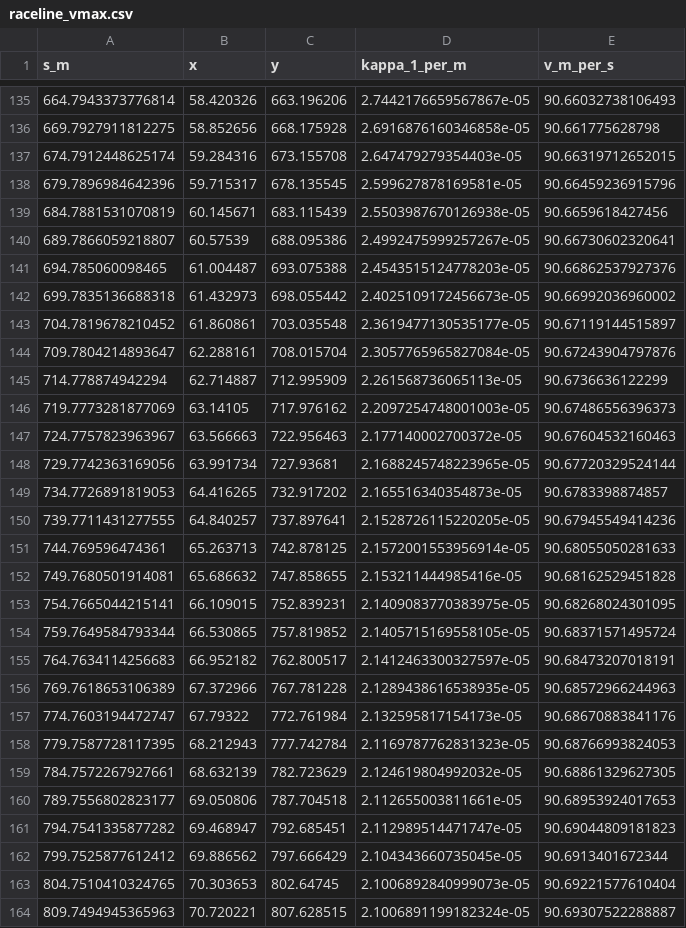
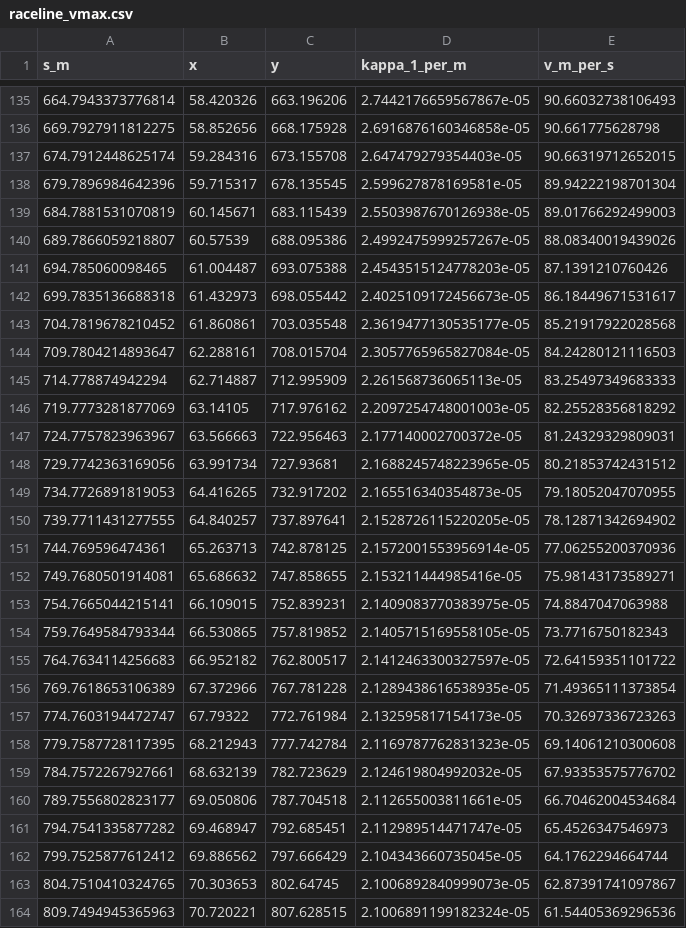
Before and after one commit to TsvetoslavM/Motorsport-Grand-Slam-Assistant-MGSA, a CSV file: data/raceline_vmax.csv, drawn as a sheet; only a part is shown, gaps mark what is left out; the diff covers the shown part only.

```diff
--- a/data/raceline_vmax.csv
+++ b/data/raceline_vmax.csv
@@ -137,28 +137,28 @@ s_m,x,y,kappa_1_per_m,v_m_per_s
 674.7912448625174,59.284316,673.155708,2.647479279354403e-05,90.66319712652015
-679.7896984642396,59.715317,678.135545,2.599627878169581e-05,90.66459236915796
-684.7881531070819,60.145671,683.115439,2.5503987670126938e-05,90.6659618427456
-689.7866059218807,60.57539,688.095386,2.4992475999257267e-05,90.66730602320641
-694.785060098465,61.004487,693.075388,2.4543515124778203e-05,90.66862537927376
-699.7835136688318,61.432973,698.055442,2.4025109172456673e-05,90.66992036960002
-704.7819678210452,61.860861,703.035548,2.3619477130535177e-05,90.67119144515897
-709.7804214893647,62.288161,708.015704,2.3057765965827084e-05,90.67243904797876
-714.778874942294,62.714887,712.995909,2.261568736065113e-05,90.6736636122299
-719.7773281877069,63.14105,717.976162,2.2097254748001003e-05,90.67486556396373
-724.7757823963967,63.566663,722.956463,2.177140002700372e-05,90.67604532160463
-729.7742363169056,63.991734,727.93681,2.1688245748223965e-05,90.67720329524144
-734.7726891819053,64.416265,732.917202,2.165516340354873e-05,90.6783398874857
-739.7711431277555,64.840257,737.897641,2.1528726115220205e-05,90.67945549414236
-744.769596474361,65.263713,742.878125,2.1572001553956914e-05,90.68055050281633
-749.7680501914081,65.686632,747.858655,2.153211444985416e-05,90.68162529451828
-754.7665044215141,66.109015,752.839231,2.1409083770383975e-05,90.68268024301095
-759.7649584793344,66.530865,757.819852,2.1405715169558105e-05,90.68371571495724
-764.7634114256683,66.952182,762.800517,2.1412463300327597e-05,90.68473207018191
-769.7618653106389,67.372966,767.781228,2.1289438616538935e-05,90.68572966244963
-774.7603194472747,67.79322,772.761984,2.132595817154173e-05,90.68670883841176
-779.7587728117395,68.212943,777.742784,2.1169787762831323e-05,90.68766993824053
-784.7572267927661,68.632139,782.723629,2.124619804992032e-05,90.68861329627305
-789.7556802823177,69.050806,787.704518,2.112655003811661e-05,90.68953924017653
-794.7541335877282,69.468947,792.685451,2.112989514471747e-05,90.69044809181823
-799.7525877612412,69.886562,797.666429,2.104343660735045e-05,90.6913401672344
-804.7510410324765,70.303653,802.64745,2.1006892840999073e-05,90.69221577610404
-809.7494945365963,70.720221,807.628515,2.1006891199182324e-05,90.69307522288887
+679.7896984642396,59.715317,678.135545,2.599627878169581e-05,89.94222198701304
+684.7881531070819,60.145671,683.115439,2.5503987670126938e-05,89.01766292499003
+689.7866059218807,60.57539,688.095386,2.4992475999257267e-05,88.08340019439026
+694.785060098465,61.004487,693.075388,2.4543515124778203e-05,87.1391210760426
+699.7835136688318,61.432973,698.055442,2.4025109172456673e-05,86.18449671531617
+704.7819678210452,61.860861,703.035548,2.3619477130535177e-05,85.21917922028568
+709.7804214893647,62.288161,708.015704,2.3057765965827084e-05,84.24280121116503
+714.778874942294,62.714887,712.995909,2.261568736065113e-05,83.25497349683333
+719.7773281877069,63.14105,717.976162,2.2097254748001003e-05,82.25528356818292
+724.7757823963967,63.566663,722.956463,2.177140002700372e-05,81.24329329809031
+729.7742363169056,63.991734,727.93681,2.1688245748223965e-05,80.21853742431512
+734.7726891819053,64.416265,732.917202,2.165516340354873e-05,79.18052047070955
+739.7711431277555,64.840257,737.897641,2.1528726115220205e-05,78.12871342694902
+744.769596474361,65.263713,742.878125,2.1572001553956914e-05,77.06255200370936
+749.7680501914081,65.686632,747.858655,2.153211444985416e-05,75.98143173589271
+754.7665044215141,66.109015,752.839231,2.1409083770383975e-05,74.8847047063988
+759.7649584793344,66.530865,757.819852,2.1405715169558105e-05,73.7716750182343
+764.7634114256683,66.952182,762.800517,2.1412463300327597e-05,72.64159351101722
+769.7618653106389,67.372966,767.781228,2.1289438616538935e-05,71.49365111373854
+774.7603194472747,67.79322,772.761984,2.132595817154173e-05,70.32697336723263
+779.7587728117395,68.212943,777.742784,2.1169787762831323e-05,69.14061210300608
+784.7572267927661,68.632139,782.723629,2.124619804992032e-05,67.93353575776702
+789.7556802823177,69.050806,787.704518,2.112655003811661e-05,66.70462004534684
+794.7541335877282,69.468947,792.685451,2.112989514471747e-05,65.4526347546973
+799.7525877612412,69.886562,797.666429,2.104343660735045e-05,64.1762294664744
+804.7510410324765,70.303653,802.64745,2.1006892840999073e-05,62.87391741097867
+809.7494945365963,70.720221,807.628515,2.1006891199182324e-05,61.54405369296536
```
Also changed, not shown: 141 edited cells elsewhere in this file, 2 other files.
